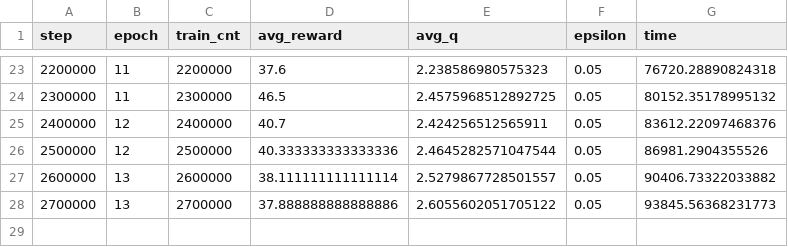
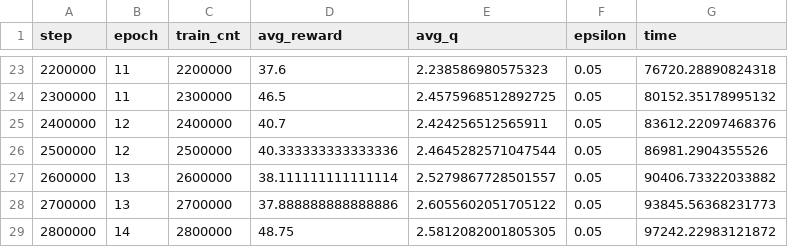
Before and after one commit to DannyGsGit/Q_Demo, a CSV file: Reference/log_eval_nature.csv, drawn as a sheet; only a part is shown, gaps mark what is left out.

```diff
--- a/Reference/log_eval_nature.csv
+++ b/Reference/log_eval_nature.csv
@@ -28 +28,2 @@ step,epoch,train_cnt,avg_reward,avg_q,epsilon,time
 2700000,13,2700000,37.888888888888886,2.6055602051705122,0.05,93845.56368231773
+2800000,14,2800000,48.75,2.5812082001805305,0.05,97242.22983121872
```
Also changed, not shown: 2 other files.
